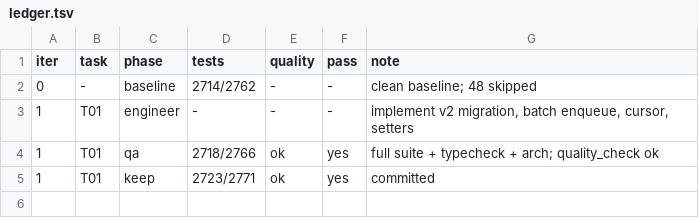
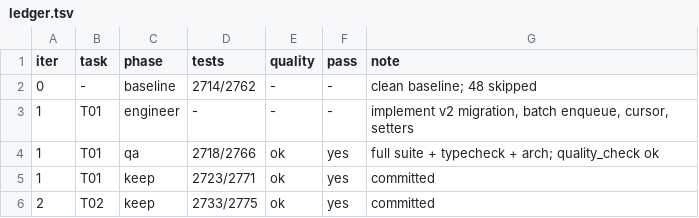
Before and after one commit to fuyucn/douyin-rec, a TSV file: sandbox/ledger.tsv, drawn as a sheet; the diff names each change by its address in the sheet, - before the commit and + after, or states it on an @@ line.

```diff
--- a/sandbox/ledger.tsv
+++ b/sandbox/ledger.tsv
+row 6: 2 | T02 | keep | 2733/2775 | ok | yes | committed
```
Also changed, not shown: 2 other files.
